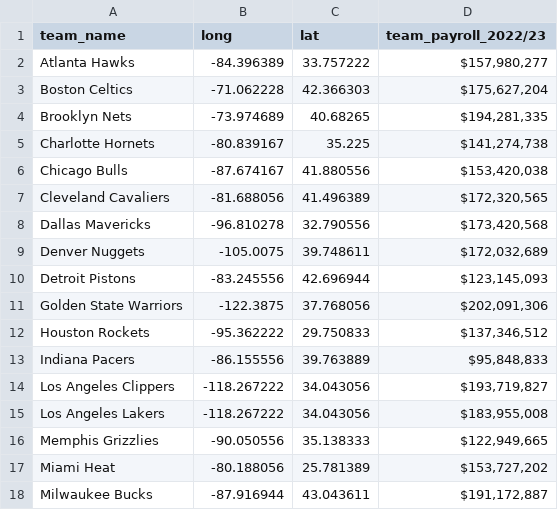
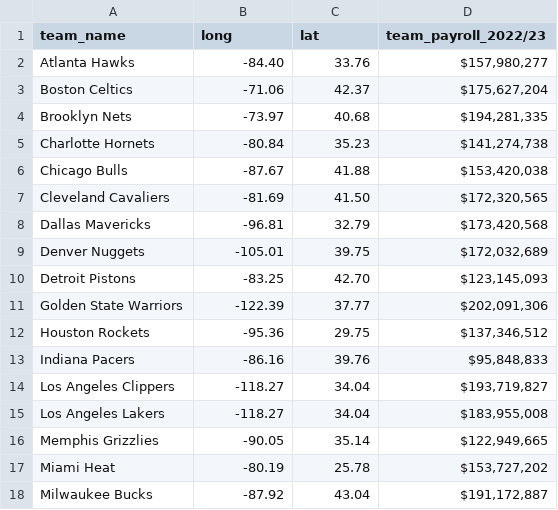
Before and after one commit to SLBlundell/slblundell.github.io, a CSV file: week7/payroll_coords.csv, drawn as a sheet; only a part is shown; the diff covers the shown part only.

Commit message:
fixed string values

```diff
--- a/week7/payroll_coords.csv
+++ b/week7/payroll_coords.csv
@@ -1,18 +1,18 @@
 team_name,long,lat,team_payroll_2022/23,,,,,,,,,,,
-Atlanta Hawks,-84.396389,33.757222,"$157,980,277",,,,,,,,,,,
-Boston Celtics,-71.062228,42.366303,"$175,627,204",,,,,,,,,,,
-Brooklyn Nets,-73.974689,40.68265,"$194,281,335",,,,,,,,,,,
-Charlotte Hornets,-80.839167,35.225,"$141,274,738",,,,,,,,,,,
-Chicago Bulls,-87.674167,41.880556,"$153,420,038",,,,,,,,,,,
-Cleveland Cavaliers,-81.688056,41.496389,"$172,320,565",,,,,,,,,,,
-Dallas Mavericks,-96.810278,32.790556,"$173,420,568",,,,,,,,,,,
-Denver Nuggets,-105.0075,39.748611,"$172,032,689",,,,,,,,,,,
-Detroit Pistons,-83.245556,42.696944,"$123,145,093",,,,,,,,,,,
-Golden State Warriors,-122.3875,37.768056,"$202,091,306",,,,,,,,,,,
-Houston Rockets,-95.362222,29.750833,"$137,346,512",,,,,,,,,,,
-Indiana Pacers,-86.155556,39.763889,"$95,848,833",,,,,,,,,,,
-Los Angeles Clippers,-118.267222,34.043056,"$193,719,827",,,,,,,,,,,
-Los Angeles Lakers,-118.267222,34.043056,"$183,955,008",,,,,,,,,,,
-Memphis Grizzlies,-90.050556,35.138333,"$122,949,665",,,,,,,,,,,
-Miami Heat,-80.188056,25.781389,"$153,727,202",,,,,,,,,,,
-Milwaukee Bucks,-87.916944,43.043611,"$191,172,887",,,,,,,,,,,
+Atlanta Hawks,-84.40,33.76," $157,980,277 ",,,,,,,,,,,
+Boston Celtics,-71.06,42.37," $175,627,204 ",,,,,,,,,,,
+Brooklyn Nets,-73.97,40.68," $194,281,335 ",,,,,,,,,,,
+Charlotte Hornets,-80.84,35.23," $141,274,738 ",,,,,,,,,,,
+Chicago Bulls,-87.67,41.88," $153,420,038 ",,,,,,,,,,,
+Cleveland Cavaliers,-81.69,41.50," $172,320,565 ",,,,,,,,,,,
+Dallas Mavericks,-96.81,32.79," $173,420,568 ",,,,,,,,,,,
+Denver Nuggets,-105.01,39.75," $172,032,689 ",,,,,,,,,,,
+Detroit Pistons,-83.25,42.70," $123,145,093 ",,,,,,,,,,,
+Golden State Warriors,-122.39,37.77," $202,091,306 ",,,,,,,,,,,
+Houston Rockets,-95.36,29.75," $137,346,512 ",,,,,,,,,,,
+Indiana Pacers,-86.16,39.76," $95,848,833 ",,,,,,,,,,,
+Los Angeles Clippers,-118.27,34.04," $193,719,827 ",,,,,,,,,,,
+Los Angeles Lakers,-118.27,34.04," $183,955,008 ",,,,,,,,,,,
+Memphis Grizzlies,-90.05,35.14," $122,949,665 ",,,,,,,,,,,
+Miami Heat,-80.19,25.78," $153,727,202 ",,,,,,,,,,,
+Milwaukee Bucks,-87.92,43.04," $191,172,887 ",,,,,,,,,,,
```
Also changed, not shown: 26 edited cells elsewhere in this file.
